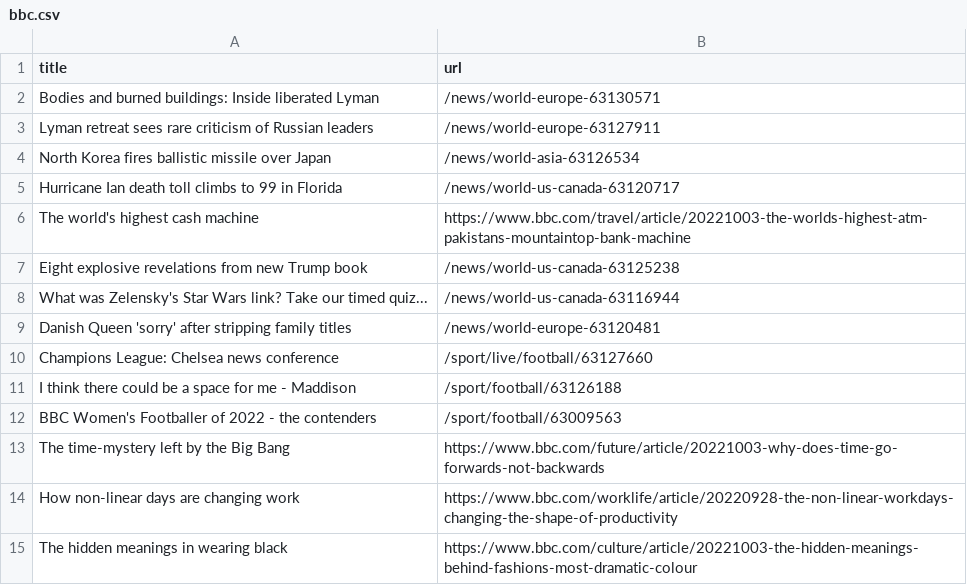
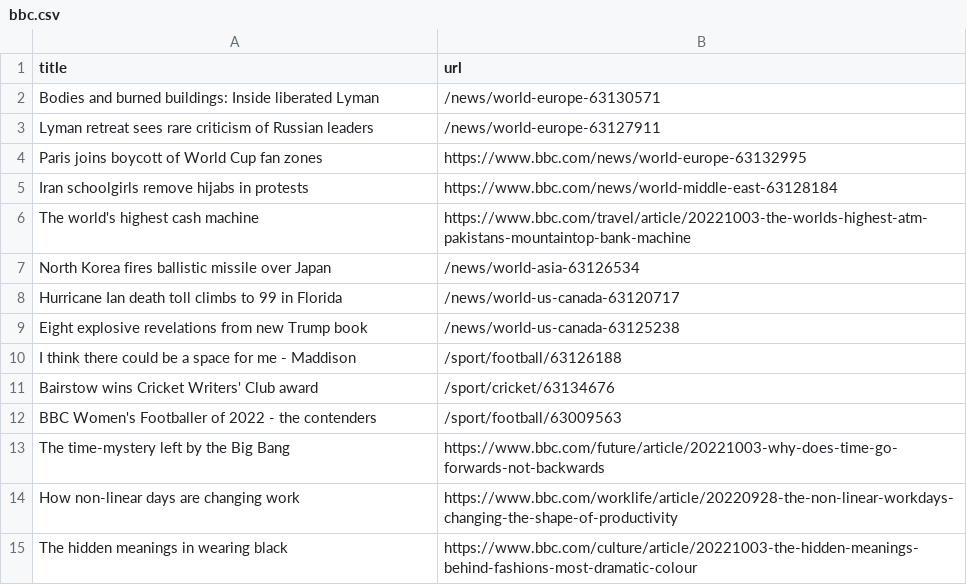
Before and after one commit to torythetortle/automatic-scraper-bbc, a CSV file: bbc.csv, drawn as a sheet; only a part is shown.

```diff
--- a/bbc.csv
+++ b/bbc.csv
@@ -3,10 +3,10 @@ Bodies and burned buildings: Inside liberated Lyman,/news/world-europe-63130571
 Lyman retreat sees rare criticism of Russian leaders,/news/world-europe-63127911
+Paris joins boycott of World Cup fan zones,https://www.bbc.com/news/world-europe-63132995
+Iran schoolgirls remove hijabs in protests,https://www.bbc.com/news/world-middle-east-63128184
+The world's highest cash machine,https://www.bbc.com/travel/article/20221003-the-worlds-highest-atm-pakistans-mountaintop-bank-machine
 North Korea fires ballistic missile over Japan,/news/world-asia-63126534
 Hurricane Ian death toll climbs to 99 in Florida,/news/world-us-canada-63120717
-The world's highest cash machine,https://www.bbc.com/travel/article/20221003-the-worlds-highest-atm-pakistans-mountaintop-bank-machine
 Eight explosive revelations from new Trump book,/news/world-us-canada-63125238
-What was Zelensky's Star Wars link? Take our timed quiz...,/news/world-us-canada-63116944
-Danish Queen 'sorry' after stripping family titles,/news/world-europe-63120481
-Champions League: Chelsea news conference,/sport/live/football/63127660
 I think there could be a space for me - Maddison,/sport/football/63126188
+Bairstow wins Cricket Writers' Club award,/sport/cricket/63134676
 BBC Women's Footballer of 2022 - the contenders,/sport/football/63009563
```
